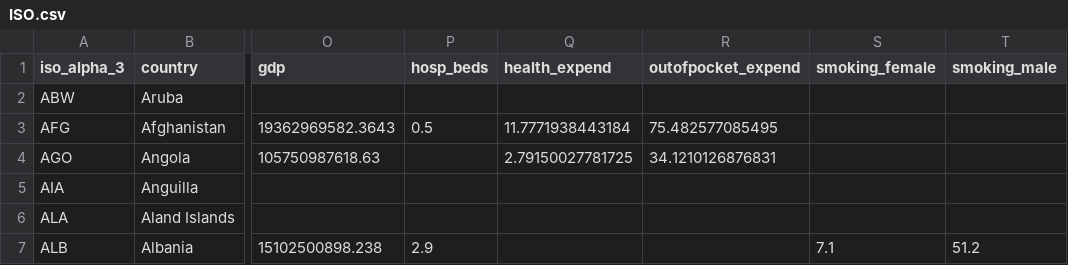
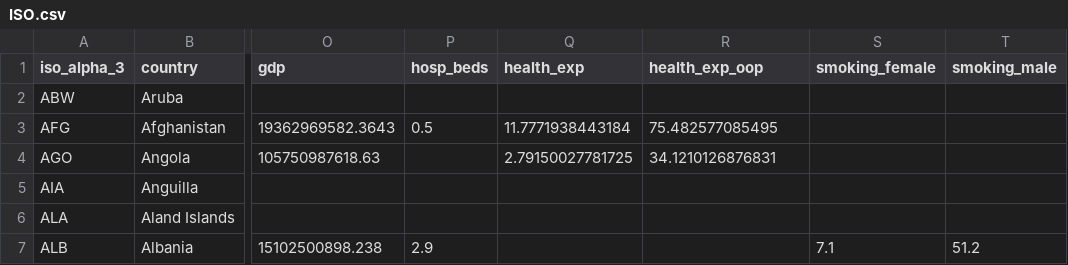
Before and after one commit to covid19datahub/COVID19, a CSV file: inst/extdata/db/ISO.csv, drawn as a sheet; only a part is shown, gaps mark what is left out; the diff names each change by its address in the sheet, - before the commit and + after, or states it on an @@ line.

Commit message:
renaming columns

```diff
--- a/inst/extdata/db/ISO.csv
+++ b/inst/extdata/db/ISO.csv
-Q1: health_expend
+Q1: health_exp
-R1: outofpocket_expend
+R1: health_exp_oop
```
Also changed, not shown: inst/extdata/db/_src.csv.
